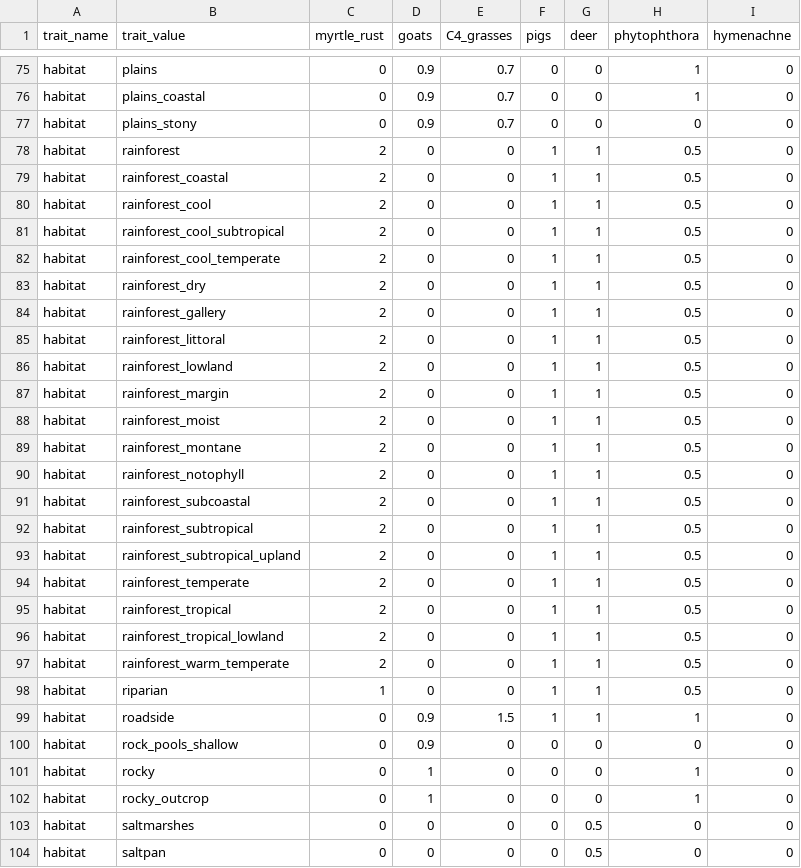
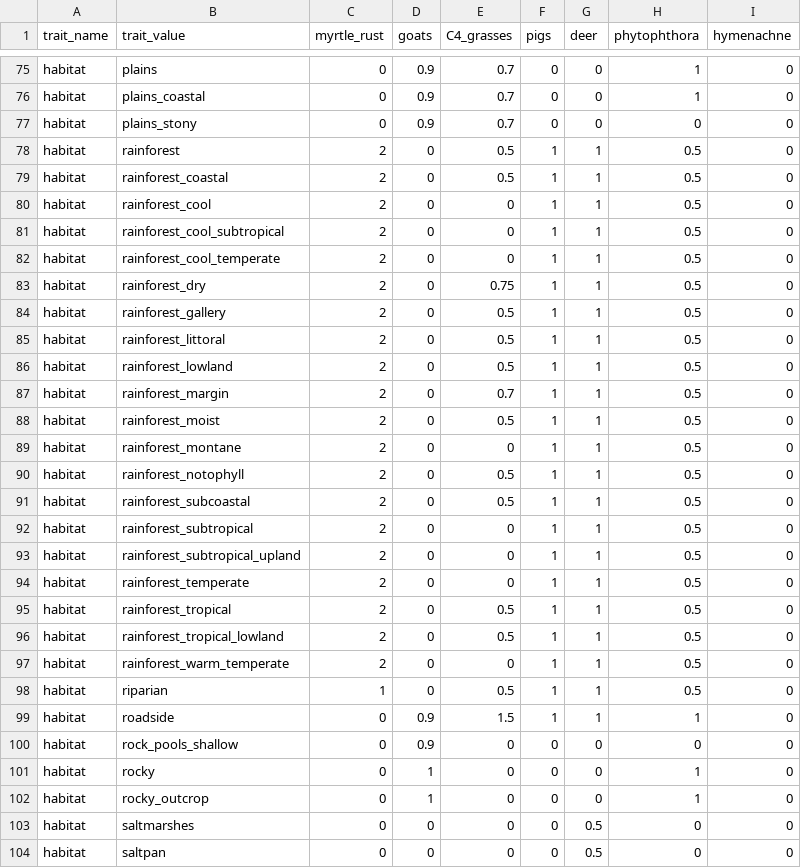
Before and after one commit to traitecoevo/threatened_species_traits, a CSV file: data_extras/habitat_scores.csv, drawn as a sheet; only a part is shown, gaps mark what is left out; the diff covers the shown part only.

```diff
--- a/data_extras/habitat_scores.csv
+++ b/data_extras/habitat_scores.csv
@@ -77,4 +77,4 @@ habitat,plains_coastal,0,0.9,0.7,0,0,1,0
 habitat,plains_stony,0,0.9,0.7,0,0,0,0
-habitat,rainforest,2,0,0,1,1,0.5,0
-habitat,rainforest_coastal,2,0,0,1,1,0.5,0
+habitat,rainforest,2,0,0.5,1,1,0.5,0
+habitat,rainforest_coastal,2,0,0.5,1,1,0.5,0
 habitat,rainforest_cool,2,0,0,1,1,0.5,0
@@ -82,11 +82,11 @@ habitat,rainforest_cool_subtropical,2,0,0,1,1,0.5,0
 habitat,rainforest_cool_temperate,2,0,0,1,1,0.5,0
-habitat,rainforest_dry,2,0,0,1,1,0.5,0
-habitat,rainforest_gallery,2,0,0,1,1,0.5,0
-habitat,rainforest_littoral,2,0,0,1,1,0.5,0
-habitat,rainforest_lowland,2,0,0,1,1,0.5,0
-habitat,rainforest_margin,2,0,0,1,1,0.5,0
-habitat,rainforest_moist,2,0,0,1,1,0.5,0
+habitat,rainforest_dry,2,0,0.75,1,1,0.5,0
+habitat,rainforest_gallery,2,0,0.5,1,1,0.5,0
+habitat,rainforest_littoral,2,0,0.5,1,1,0.5,0
+habitat,rainforest_lowland,2,0,0.5,1,1,0.5,0
+habitat,rainforest_margin,2,0,0.7,1,1,0.5,0
+habitat,rainforest_moist,2,0,0.5,1,1,0.5,0
 habitat,rainforest_montane,2,0,0,1,1,0.5,0
-habitat,rainforest_notophyll,2,0,0,1,1,0.5,0
-habitat,rainforest_subcoastal,2,0,0,1,1,0.5,0
+habitat,rainforest_notophyll,2,0,0.5,1,1,0.5,0
+habitat,rainforest_subcoastal,2,0,0.5,1,1,0.5,0
 habitat,rainforest_subtropical,2,0,0,1,1,0.5,0
@@ -94,6 +94,6 @@ habitat,rainforest_subtropical_upland,2,0,0,1,1,0.5,0
 habitat,rainforest_temperate,2,0,0,1,1,0.5,0
-habitat,rainforest_tropical,2,0,0,1,1,0.5,0
-habitat,rainforest_tropical_lowland,2,0,0,1,1,0.5,0
+habitat,rainforest_tropical,2,0,0.5,1,1,0.5,0
+habitat,rainforest_tropical_lowland,2,0,0.5,1,1,0.5,0
 habitat,rainforest_warm_temperate,2,0,0,1,1,0.5,0
-habitat,riparian,1,0,0,1,1,0.5,0
+habitat,riparian,1,0,0.5,1,1,0.5,0
 habitat,roadside,0,0.9,1.5,1,1,1,0
```
Also changed, not shown: 1 added row and 25 edited cells elsewhere in this file, 1 other file.
